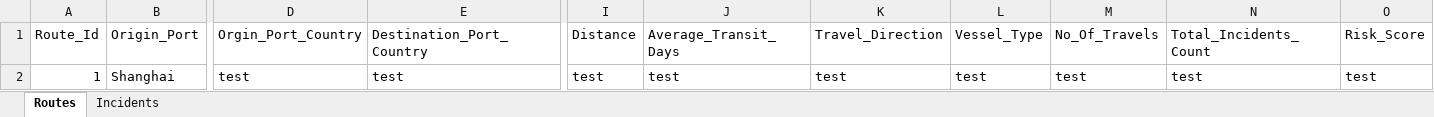
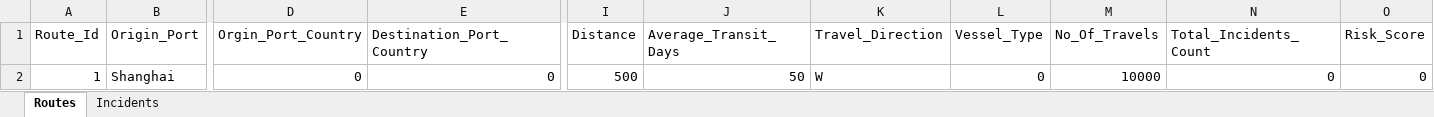
Before and after one commit to ponsingh/Safe-Seas, an Excel workbook: Route1_Shanghai_Rotterdam.xlsx, sheet Routes, drawn as a sheet; only a part is shown, gaps mark what is left out; values as stored, in another font and other column widths than the file's, no borders; the diff names each change by its address in the sheet, - before the commit and + after, or states it on an @@ line.

Commit message:
Risk Calculator implement

```diff
--- a/Route1_Shanghai_Rotterdam.xlsx (sheet Routes)
+++ b/Route1_Shanghai_Rotterdam.xlsx (sheet Routes)
-D2 (Orgin_Port_Country): test
+D2 (Orgin_Port_Country): 0
-E2 (Destination_Port_Country): test
+E2 (Destination_Port_Country): 0
-I2 (Distance): test
+I2 (Distance): 500
-J2 (Average_Transit_Days): test
+J2 (Average_Transit_Days): 50
-K2 (Travel_Direction): test
+K2 (Travel_Direction): W
-L2 (Vessel_Type): test
+L2 (Vessel_Type): 0
-M2 (No_Of_Travels): test
+M2 (No_Of_Travels): 10000
-N2 (Total_Incidents_Count): test
+N2 (Total_Incidents_Count): 0
-O2 (Risk_Score): test
+O2 (Risk_Score): 0
```
Also changed, not shown: 2 other files.
